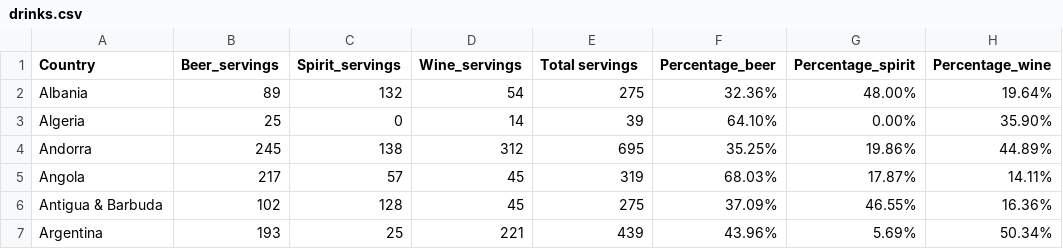
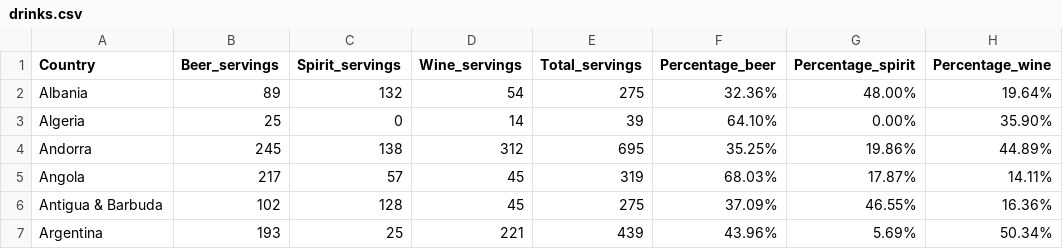
Before and after one commit to eloh0001/Visualization2, a CSV file: drinks.csv, drawn as a sheet; only a part is shown; the diff names each change by its address in the sheet, - before the commit and + after, or states it on an @@ line.

Commit message:
Add files via upload

```diff
--- a/drinks.csv
+++ b/drinks.csv
-E1: Total servings
+E1: Total_servings
```
